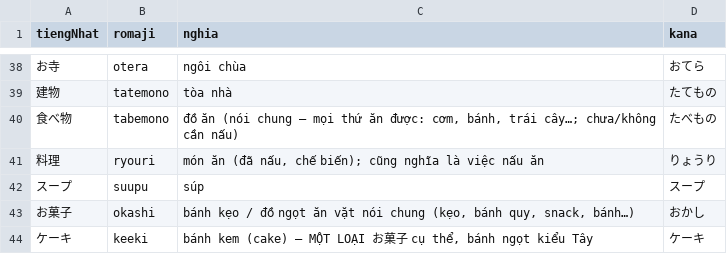
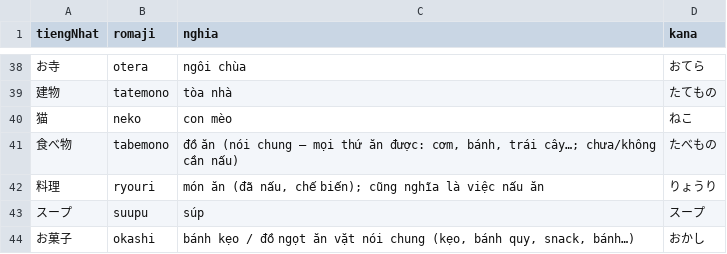
Before and after one commit to khoans/learn-japanese, a CSV file: data/lessons/csv/N5/lesson-08/words.csv, drawn as a sheet; only a part is shown, gaps mark what is left out; the shorter side is filled out with more unchanged rows.

```diff
--- a/data/lessons/csv/N5/lesson-08/words.csv
+++ b/data/lessons/csv/N5/lesson-08/words.csv
@@ -39,2 +39,3 @@
 建物,tatemono,tòa nhà,たてもの
+猫,neko,con mèo,ねこ
 食べ物,tabemono,"đồ ăn (nói chung — mọi thứ ăn được: cơm, bánh, trái cây…; chưa/không cần nấu)",たべもの
```
Also changed, not shown: 2 other files.
